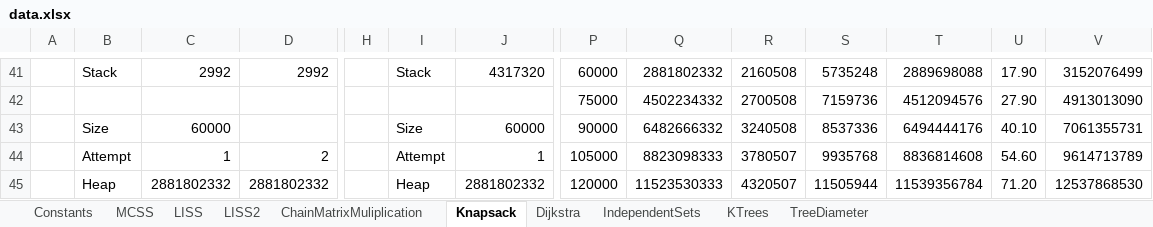
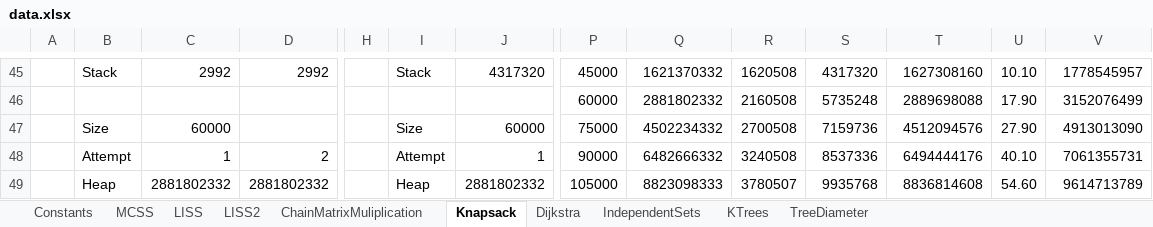
Before and after one commit to nzacha/Dynamic-Programming-Experimental-Analysis-Top-Down-Vs-Bottom-Up, an Excel workbook: cpp/dynamic_programming/data.xlsx, sheet Knapsack, drawn as a sheet; only a part is shown, gaps mark what is left out; values as stored, in another font and other column widths than the file's, no borders; charts and pictures not drawn; removed rows and columns are numbered as before the commit, all else as after; rows hold the shown columns only; the diff covers the shown part only; the diff names each change by its address in the sheet, - before the commit and + after, or states it on an @@ line.

```diff
--- a/cpp/dynamic_programming/data.xlsx (sheet Knapsack)
+++ b/cpp/dynamic_programming/data.xlsx (sheet Knapsack)
-P45: 60000
+P45: 45000
-Q45: 2881802332
+Q45: 1621370332
-R45: 2160508
+R45: 1620508
-S45: 5735248
+S45: 4317320
-T45: 2889698088
+T45: 1627308160
-U45: 17.90
+U45: 10.10
-V45: 3152076499
+V45: 1778545957
+row 46:  |  |  |  |  |  |  | 60000 | 2881802332 | 2160508 | 5735248 | 2889698088 | 17.90 | 3152076499
-B47: (empty)
+B47: Size
-C47: (empty)
+C47: 60000
-I47: (empty)
+I47: Size
-J47: (empty)
+J47: 60000
-row 43:  | Size | 60000 |  |  | Size | 60000 | 90000 | 6482666332 | 3240508 | 8537336 | 6494444176 | 40.10 | 7061355731
-P48: 105000
+P48: 90000
-Q48: 8823098333
+Q48: 6482666332
-R48: 3780507
+R48: 3240508
-S48: 9935768
+S48: 8537336
-T48: 8836814608
+T48: 6494444176
-U48: 54.60
+U48: 40.10
-V48: 9614713789
+V48: 7061355731
-P49: 120000
+P49: 105000
-Q49: 11523530333
+Q49: 8823098333
-R49: 4320507
+R49: 3780507
-S49: 11505944
+S49: 9935768
-T49: 11539356784
+T49: 8836814608
-U49: 71.20
+U49: 54.60
-V49: 12537868530
+V49: 9614713789
```
Also changed, not shown: 20 added rows, 16 removed rows, 184 edited cells and cell formats elsewhere in this sheet, sheet Dijkstra, sheet LISS, sheet LISS2, sheet TreeDiameter, sheet IndependentSets, sheet KTrees, 2 more sheets, formulas that keep their value, charts or pictures.
